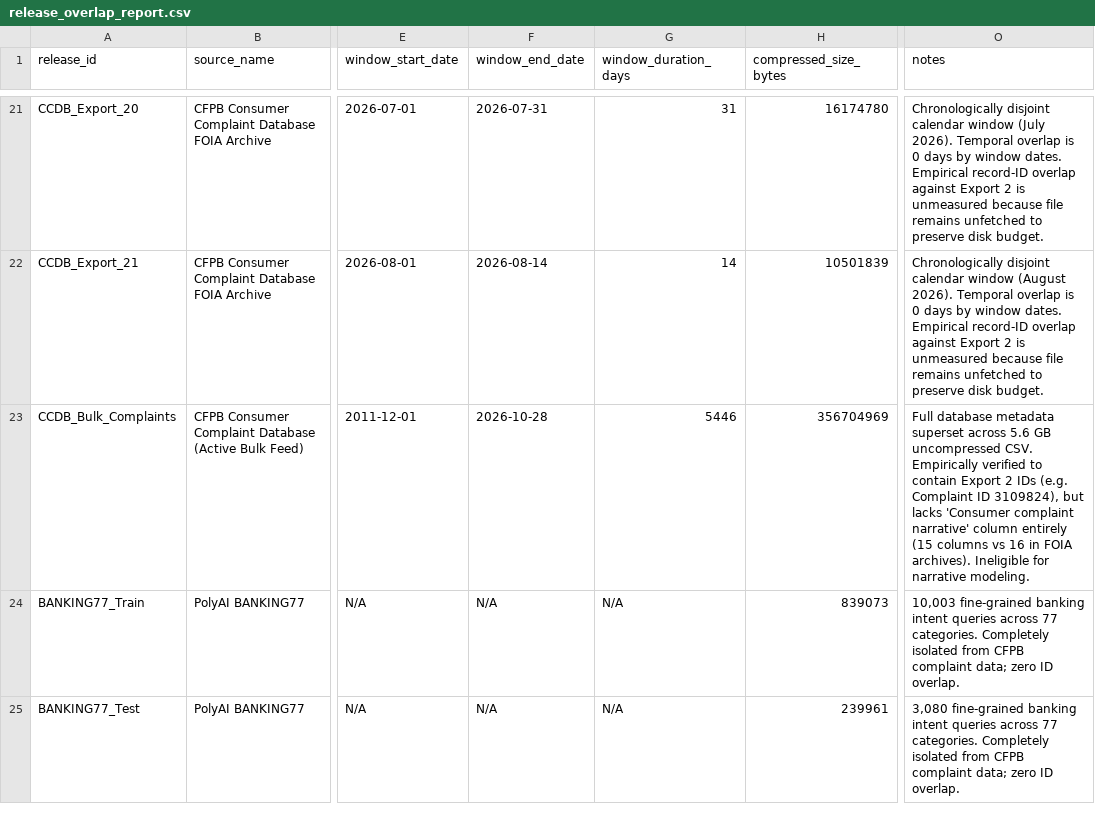
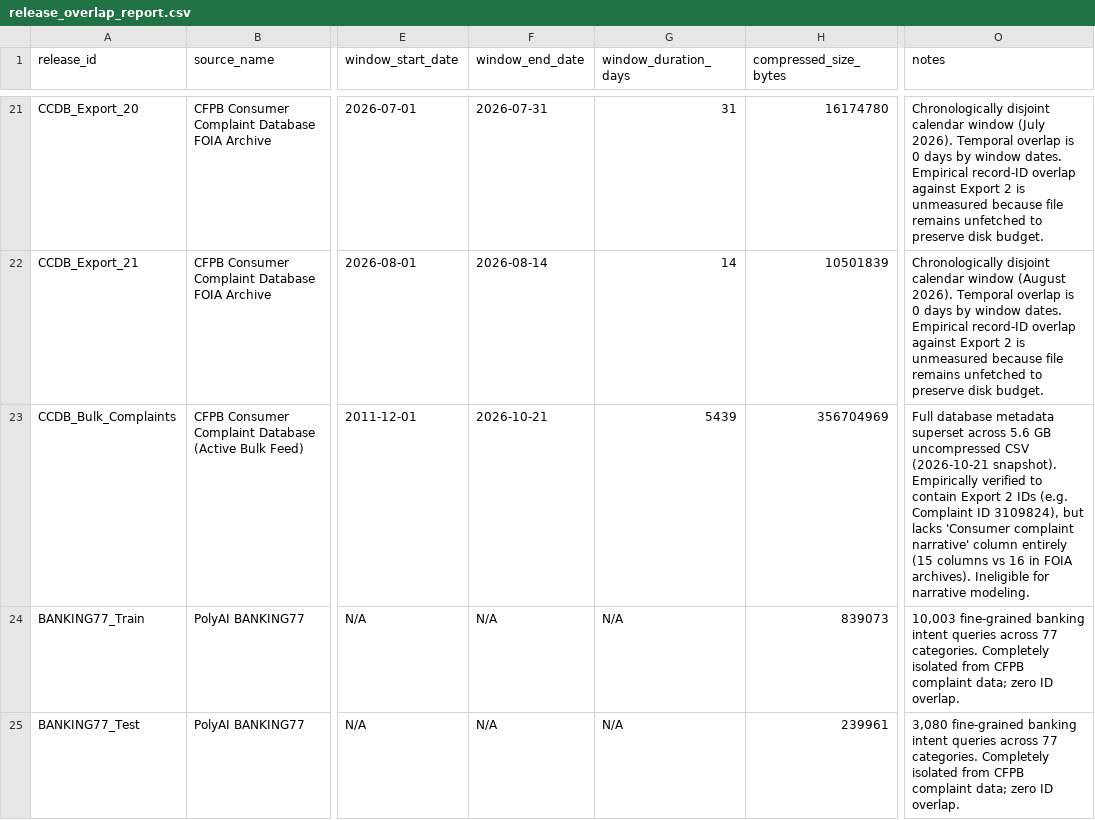
Before and after one commit to Fantom-1/Cross-Domain-Complaint-understanding-via-multilingual-Encoders, a CSV file: data/manifests/release_overlap_report.csv, drawn as a sheet; only a part is shown, gaps mark what is left out; the diff names each change by its address in the sheet, - before the commit and + after, or states it on an @@ line.

```diff
--- a/data/manifests/release_overlap_report.csv
+++ b/data/manifests/release_overlap_report.csv
-F23 (window_end_date): 2026-10-28
+F23 (window_end_date): 2026-10-21
-G23 (window_duration_days): 5446
+G23 (window_duration_days): 5439
-O23 (notes): …GB uncompressed CSV. Empirically verified…
+O23 (notes): …GB uncompressed CSV (2026-10-21 snapshot). Empirically verified…
```
Also changed, not shown: data/manifests/dataset_inventory.csv, 1 other file.
